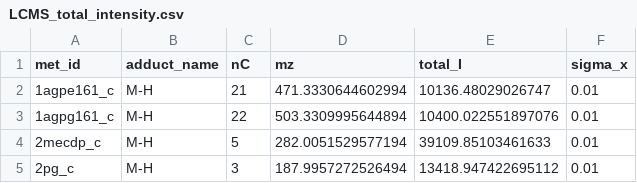
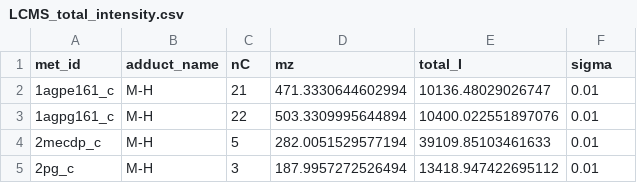
Before and after one commit to Patrickens/sbmfi, a CSV file: src/sbmfi/models/LCMS_total_intensity.csv, drawn as a sheet; only a part is shown.

```diff
--- a/src/sbmfi/models/LCMS_total_intensity.csv
+++ b/src/sbmfi/models/LCMS_total_intensity.csv
@@ -1,2 +1,2 @@
-met_id,adduct_name,nC,mz,total_I,sigma_x
+met_id,adduct_name,nC,mz,total_I,sigma
 1agpe161_c,M-H,21,471.3330644602994,10136.48029026747,0.01
```
Also changed, not shown: 11 other files.
